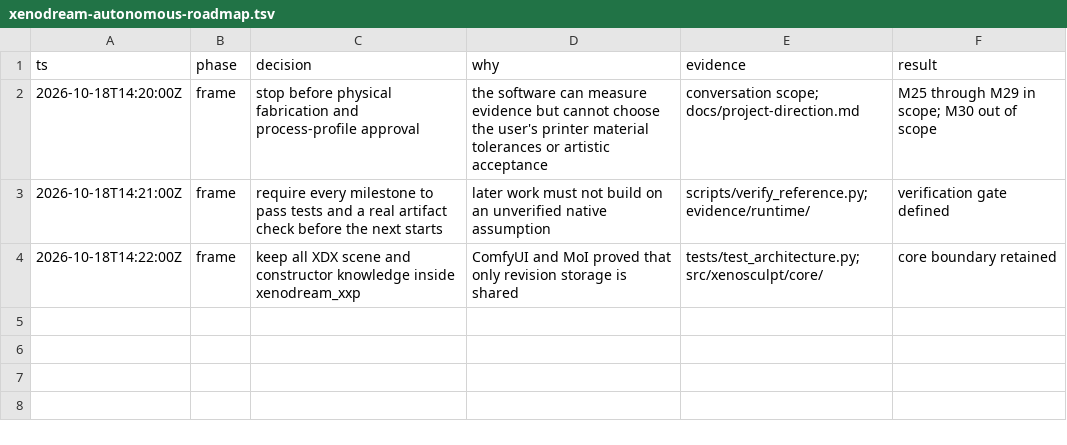
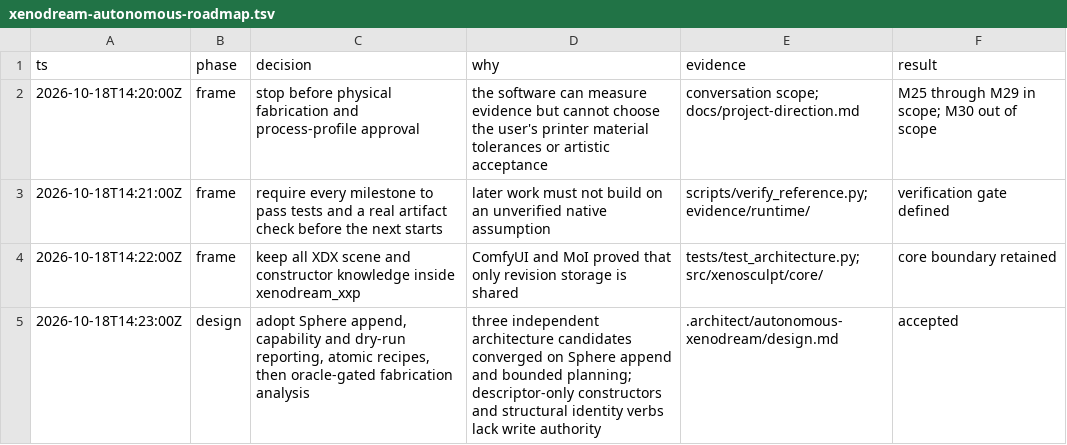
Before and after one commit to dmonachello/xenoAi, a TSV file: .audit/xenodream-autonomous-roadmap.tsv, drawn as a sheet; the diff names each change by its address in the sheet, - before the commit and + after, or states it on an @@ line.

Commit message:
Design autonomous XenoDream completion sequence

```diff
--- a/.audit/xenodream-autonomous-roadmap.tsv
+++ b/.audit/xenodream-autonomous-roadmap.tsv
+row 5: 2026-10-18T14:23:00Z | design | adopt Sphere append, capability and dry-run reporting, atomic recipes, then oracle-gated fabrication analysis | three independent architecture candidates converged on Sphere append and bounded planning; descriptor-only constructors and structural identity verbs lack write authority | .architect/autonomous-xenodream/design.md | accepted
```
Also changed, not shown: 1 other file.
